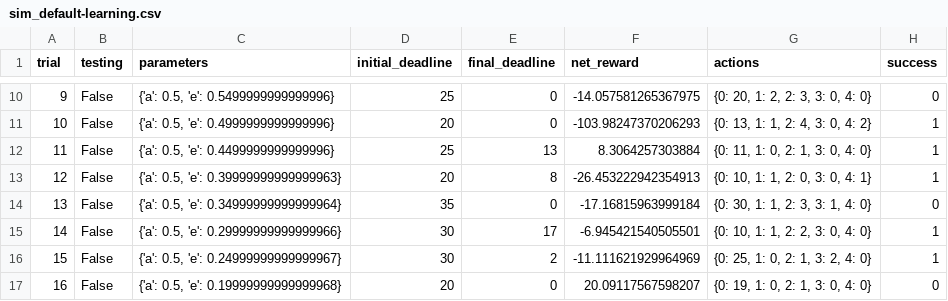
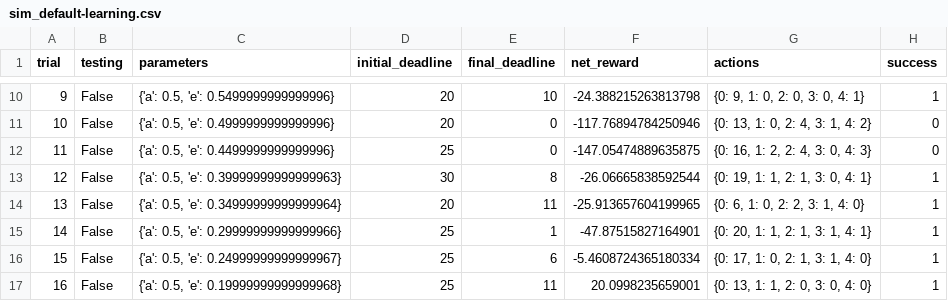
Before and after one commit to BananuhBeatDown/smartcab, a CSV file: logs/sim_default-learning.csv, drawn as a sheet; only a part is shown, gaps mark what is left out; the diff covers the shown part only.

```diff
--- a/logs/sim_default-learning.csv
+++ b/logs/sim_default-learning.csv
@@ -10,8 +10,8 @@ trial,testing,parameters,initial_deadline,final_deadline,net_reward,actions,succ
-9,False,"{'a': 0.5, 'e': 0.5499999999999996}",25,0,-14.057581265367975,"{0: 20, 1: 2, 2: 3, 3: 0, 4: 0}",0
-10,False,"{'a': 0.5, 'e': 0.4999999999999996}",20,0,-103.98247370206293,"{0: 13, 1: 1, 2: 4, 3: 0, 4: 2}",1
-11,False,"{'a': 0.5, 'e': 0.4499999999999996}",25,13,8.3064257303884,"{0: 11, 1: 0, 2: 1, 3: 0, 4: 0}",1
-12,False,"{'a': 0.5, 'e': 0.39999999999999963}",20,8,-26.453222942354913,"{0: 10, 1: 1, 2: 0, 3: 0, 4: 1}",1
-13,False,"{'a': 0.5, 'e': 0.34999999999999964}",35,0,-17.16815963999184,"{0: 30, 1: 1, 2: 3, 3: 1, 4: 0}",0
-14,False,"{'a': 0.5, 'e': 0.29999999999999966}",30,17,-6.945421540505501,"{0: 10, 1: 1, 2: 2, 3: 0, 4: 0}",1
-15,False,"{'a': 0.5, 'e': 0.24999999999999967}",30,2,-11.111621929964969,"{0: 25, 1: 0, 2: 1, 3: 2, 4: 0}",1
-16,False,"{'a': 0.5, 'e': 0.19999999999999968}",20,0,20.09117567598207,"{0: 19, 1: 0, 2: 1, 3: 0, 4: 0}",0
+9,False,"{'a': 0.5, 'e': 0.5499999999999996}",20,10,-24.388215263813798,"{0: 9, 1: 0, 2: 0, 3: 0, 4: 1}",1
+10,False,"{'a': 0.5, 'e': 0.4999999999999996}",20,0,-117.76894784250946,"{0: 13, 1: 0, 2: 4, 3: 1, 4: 2}",0
+11,False,"{'a': 0.5, 'e': 0.4499999999999996}",25,0,-147.05474889635875,"{0: 16, 1: 2, 2: 4, 3: 0, 4: 3}",0
+12,False,"{'a': 0.5, 'e': 0.39999999999999963}",30,8,-26.06665838592544,"{0: 19, 1: 1, 2: 1, 3: 0, 4: 1}",1
+13,False,"{'a': 0.5, 'e': 0.34999999999999964}",20,11,-25.913657604199965,"{0: 6, 1: 0, 2: 2, 3: 1, 4: 0}",1
+14,False,"{'a': 0.5, 'e': 0.29999999999999966}",25,1,-47.87515827164901,"{0: 20, 1: 1, 2: 1, 3: 1, 4: 1}",1
+15,False,"{'a': 0.5, 'e': 0.24999999999999967}",25,6,-5.4608724365180334,"{0: 17, 1: 0, 2: 1, 3: 1, 4: 0}",1
+16,False,"{'a': 0.5, 'e': 0.19999999999999968}",25,11,20.0998235659001,"{0: 13, 1: 1, 2: 0, 3: 0, 4: 0}",1
```
Also changed, not shown: 85 edited cells elsewhere in this file, 6 other files.
